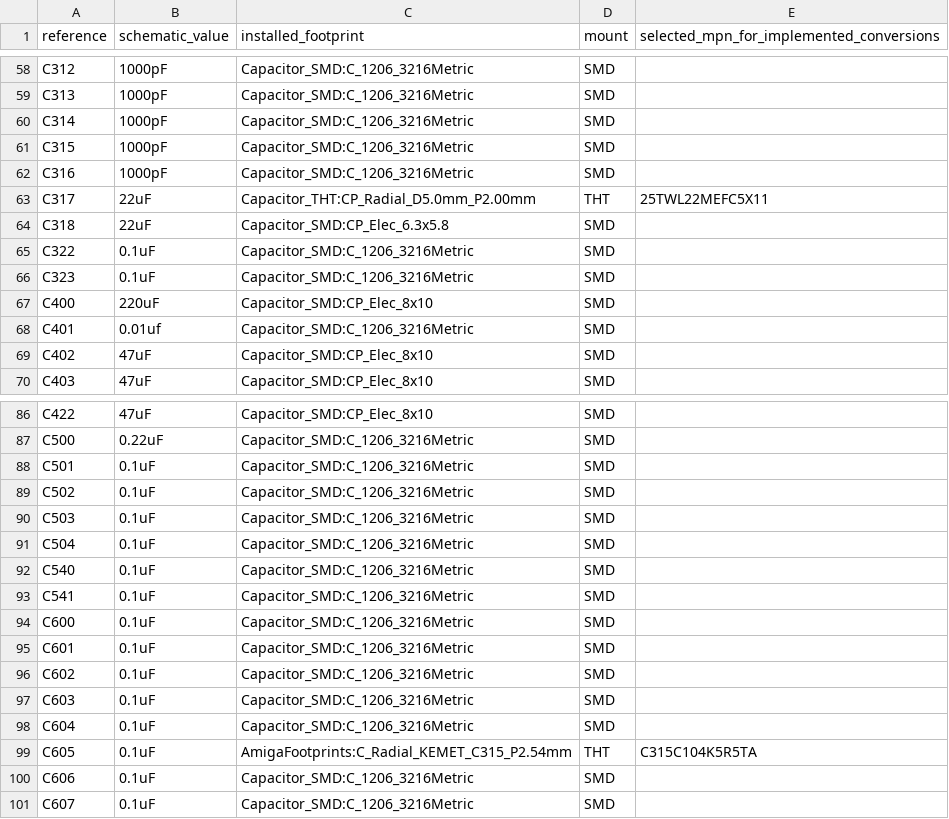
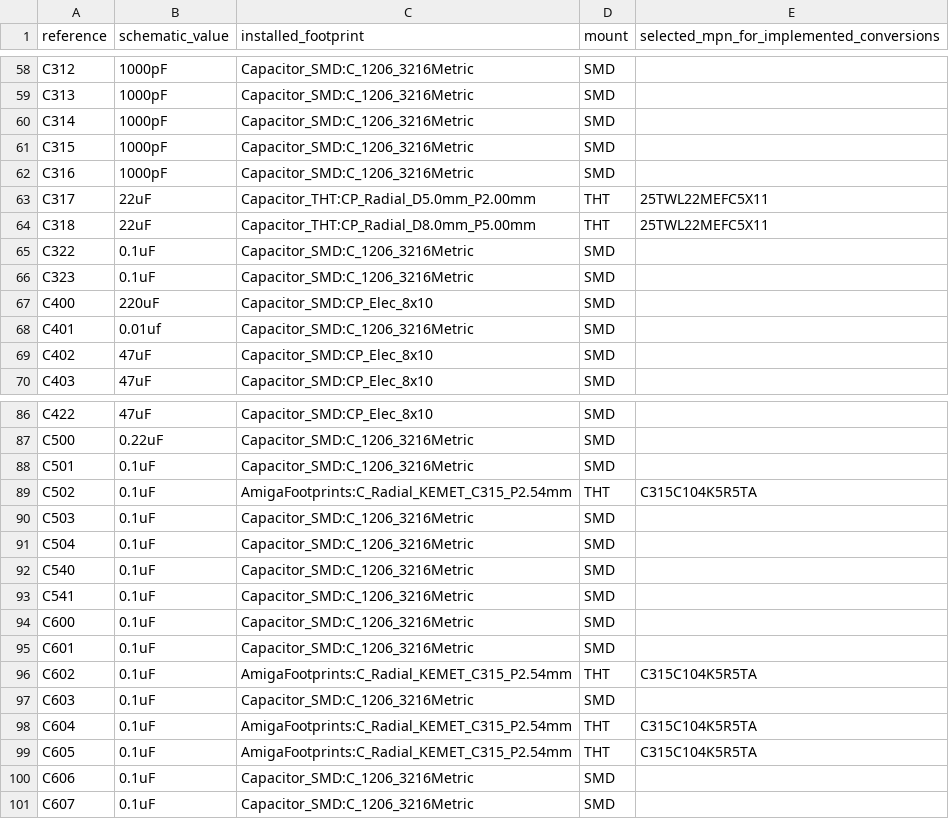
Before and after one commit to GregWinfield/Amiga-2000-EATX, a CSV file: BOM/SCENARIO_B_PLUS.csv, drawn as a sheet; only a part is shown, gaps mark what is left out.

```diff
--- a/BOM/SCENARIO_B_PLUS.csv
+++ b/BOM/SCENARIO_B_PLUS.csv
@@ -63,3 +63,3 @@ C316,1000pF,Capacitor_SMD:C_1206_3216Metric,SMD,
 C317,22uF,Capacitor_THT:CP_Radial_D5.0mm_P2.00mm,THT,25TWL22MEFC5X11
-C318,22uF,Capacitor_SMD:CP_Elec_6.3x5.8,SMD,
+C318,22uF,Capacitor_THT:CP_Radial_D8.0mm_P5.00mm,THT,25TWL22MEFC5X11
 C322,0.1uF,Capacitor_SMD:C_1206_3216Metric,SMD,
@@ -88,3 +88,3 @@ C500,0.22uF,Capacitor_SMD:C_1206_3216Metric,SMD,
 C501,0.1uF,Capacitor_SMD:C_1206_3216Metric,SMD,
-C502,0.1uF,Capacitor_SMD:C_1206_3216Metric,SMD,
+C502,0.1uF,AmigaFootprints:C_Radial_KEMET_C315_P2.54mm,THT,C315C104K5R5TA
 C503,0.1uF,Capacitor_SMD:C_1206_3216Metric,SMD,
@@ -95,5 +95,5 @@ C600,0.1uF,Capacitor_SMD:C_1206_3216Metric,SMD,
 C601,0.1uF,Capacitor_SMD:C_1206_3216Metric,SMD,
-C602,0.1uF,Capacitor_SMD:C_1206_3216Metric,SMD,
+C602,0.1uF,AmigaFootprints:C_Radial_KEMET_C315_P2.54mm,THT,C315C104K5R5TA
 C603,0.1uF,Capacitor_SMD:C_1206_3216Metric,SMD,
-C604,0.1uF,Capacitor_SMD:C_1206_3216Metric,SMD,
+C604,0.1uF,AmigaFootprints:C_Radial_KEMET_C315_P2.54mm,THT,C315C104K5R5TA
 C605,0.1uF,AmigaFootprints:C_Radial_KEMET_C315_P2.54mm,THT,C315C104K5R5TA
```
Also changed, not shown: audit/rev62/bplus-components.csv, 18 other files.
